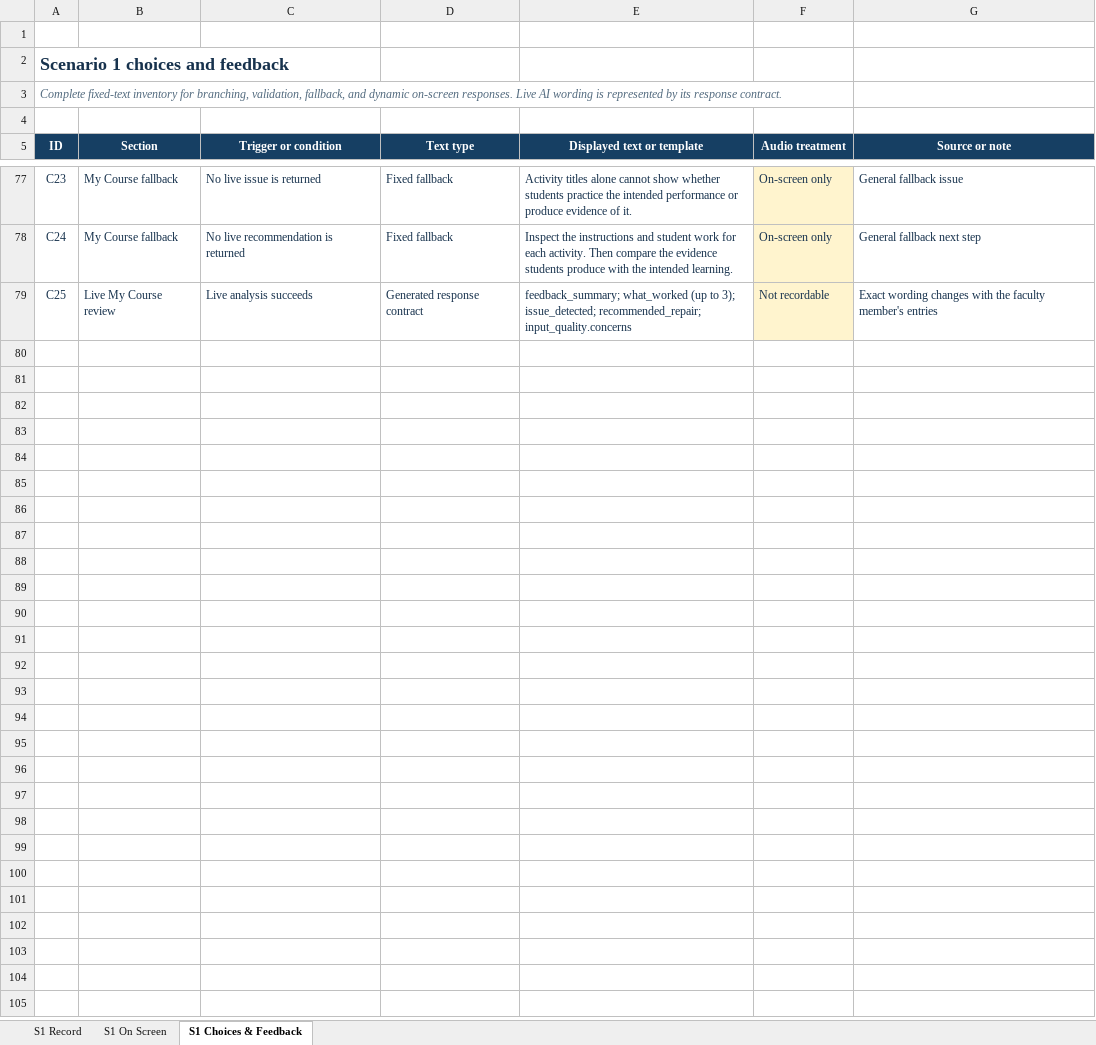
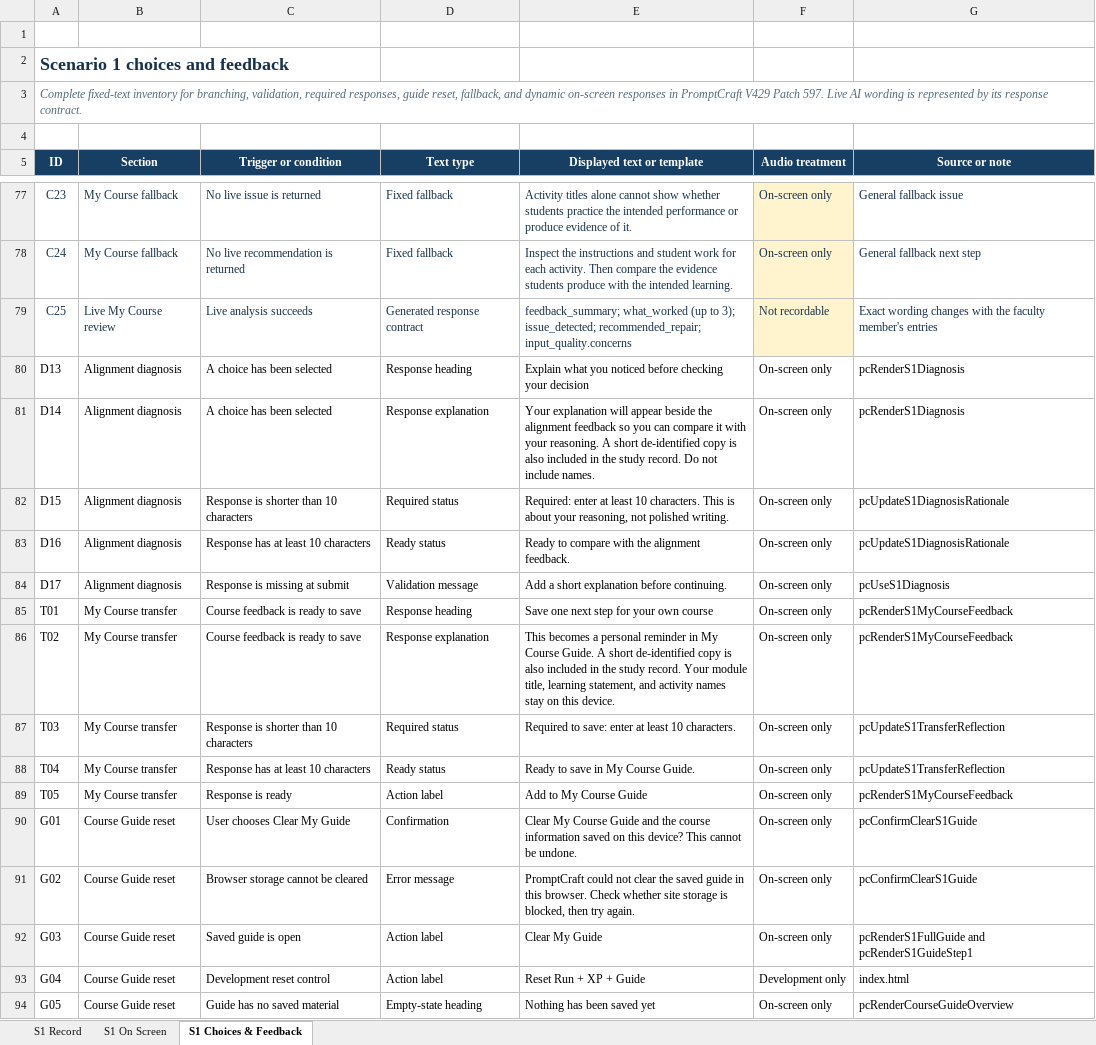
Before and after one commit to Shanel-Locke-Art/AI_Training_For_Educators, an Excel workbook: docs/asset-management/PromptCraft_Voice_Recording_Tracker.xlsx, sheet S1 Choices & Feedback, drawn as a sheet; only a part is shown, gaps mark what is left out; values as stored, in another font and other column widths than the file's, no borders; table styles not drawn; the diff names each change by its address in the sheet, - before the commit and + after, or states it on an @@ line.

```diff
--- a/docs/asset-management/PromptCraft_Voice_Recording_Tracker.xlsx (sheet S1 Choices & Feedback)
+++ b/docs/asset-management/PromptCraft_Voice_Recording_Tracker.xlsx (sheet S1 Choices & Feedback)
-A3 (ID): …branching, validation, fallback, and dynamic on-screen responses. Live AI…
+A3 (ID): …branching, validation, required responses, guide reset, fallback, and dynamic on-screen responses in PromptCraft V429 Patch 597. Live AI…
+row 80: D13 | Alignment diagnosis | A choice has been selected | Response heading | Explain what you noticed before checking your decision | On-screen only | pcRenderS1Diagnosis
+row 81: D14 | Alignment diagnosis | A choice has been selected | Response explanation | Your explanation will appear beside the alignment feedback so you can compare it with your reasoning. A short de-identified copy is also included in the study record. Do not include names. | On-screen only | pcRenderS1Diagnosis
+row 82: D15 | Alignment diagnosis | Response is shorter than 10 characters | Required status | Required: enter at least 10 characters. This is about your reasoning, not polished writing. | On-screen only | pcUpdateS1DiagnosisRationale
+row 83: D16 | Alignment diagnosis | Response has at least 10 characters | Ready status | Ready to compare with the alignment feedback. | On-screen only | pcUpdateS1DiagnosisRationale
+row 84: D17 | Alignment diagnosis | Response is missing at submit | Validation message | Add a short explanation before continuing. | On-screen only | pcUseS1Diagnosis
+row 85: T01 | My Course transfer | Course feedback is ready to save | Response heading | Save one next step for your own course | On-screen only | pcRenderS1MyCourseFeedback
+row 86: T02 | My Course transfer | Course feedback is ready to save | Response explanation | This becomes a personal reminder in My Course Guide. A short de-identified copy is also included in the study record. Your module title, learning statement, and activity names stay on this device. | On-screen only | pcRenderS1MyCourseFeedback
+row 87: T03 | My Course transfer | Response is shorter than 10 characters | Required status | Required to save: enter at least 10 characters. | On-screen only | pcUpdateS1TransferReflection
+row 88: T04 | My Course transfer | Response has at least 10 characters | Ready status | Ready to save in My Course Guide. | On-screen only | pcUpdateS1TransferReflection
+row 89: T05 | My Course transfer | Response is ready | Action label | Add to My Course Guide | On-screen only | pcRenderS1MyCourseFeedback
+row 90: G01 | Course Guide reset | User chooses Clear My Guide | Confirmation | Clear My Course Guide and the course information saved on this device? This cannot be undone. | On-screen only | pcConfirmClearS1Guide
+row 91: G02 | Course Guide reset | Browser storage cannot be cleared | Error message | PromptCraft could not clear the saved guide in this browser. Check whether site storage is blocked, then try again. | On-screen only | pcConfirmClearS1Guide
+row 92: G03 | Course Guide reset | Saved guide is open | Action label | Clear My Guide | On-screen only | pcRenderS1FullGuide and pcRenderS1GuideStep1
+row 93: G04 | Course Guide reset | Development reset control | Action label | Reset Run + XP + Guide | Development only | index.html
+row 94: G05 | Course Guide reset | Guide has no saved material | Empty-state heading | Nothing has been saved yet | On-screen only | pcRenderCourseGuideOverview
```
Also changed, not shown: sheet S1 Record, sheet S1 On Screen, docs/asset-management/PromptCraft_Production_Overview_Simplified.xlsx, 13 other files.
